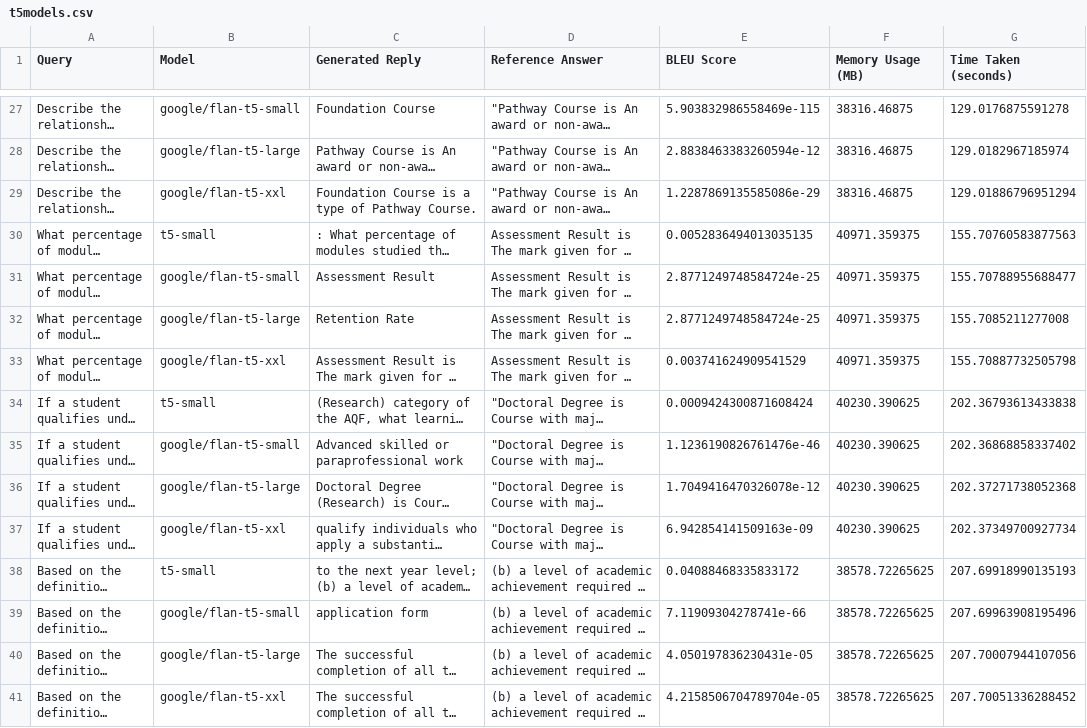
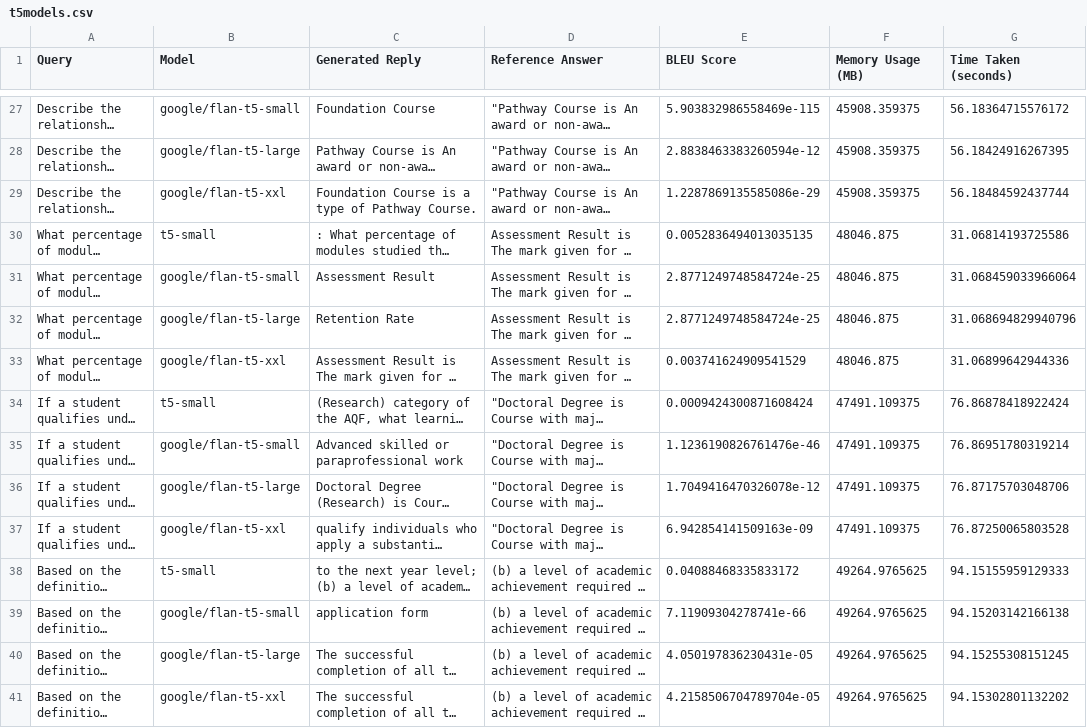
Before and after one commit to Bohrwang1997/Capstone-Group5-Project-6-KG-RAG, a CSV file: t5models.csv, drawn as a sheet; only a part is shown, gaps mark what is left out; long unchanged cells end in …; the diff covers the shown part only; the diff names each change by its address in the sheet, - before the commit and + after, or states it on an @@ line.

```diff
--- a/t5models.csv
+++ b/t5models.csv
-F27:F29 (Memory Usage (MB)): 38316.46875
+F27:F29 (Memory Usage (MB)): 45908.359375
-G27 (Time Taken (seconds)): 129.0176875591278
+G27 (Time Taken (seconds)): 56.18364715576172
-G28 (Time Taken (seconds)): 129.0182967185974
+G28 (Time Taken (seconds)): 56.18424916267395
-G29 (Time Taken (seconds)): 129.01886796951294
+G29 (Time Taken (seconds)): 56.18484592437744
-F30:F33 (Memory Usage (MB)): 40971.359375
+F30:F33 (Memory Usage (MB)): 48046.875
-G30 (Time Taken (seconds)): 155.70760583877563
+G30 (Time Taken (seconds)): 31.06814193725586
-G31 (Time Taken (seconds)): 155.70788955688477
+G31 (Time Taken (seconds)): 31.068459033966064
-G32 (Time Taken (seconds)): 155.7085211277008
+G32 (Time Taken (seconds)): 31.068694829940796
-G33 (Time Taken (seconds)): 155.70887732505798
+G33 (Time Taken (seconds)): 31.06899642944336
-F34:F37 (Memory Usage (MB)): 40230.390625
+F34:F37 (Memory Usage (MB)): 47491.109375
-G34 (Time Taken (seconds)): 202.36793613433838
+G34 (Time Taken (seconds)): 76.86878418922424
-G35 (Time Taken (seconds)): 202.36868858337402
+G35 (Time Taken (seconds)): 76.86951780319214
-G36 (Time Taken (seconds)): 202.37271738052368
+G36 (Time Taken (seconds)): 76.87175703048706
-G37 (Time Taken (seconds)): 202.37349700927734
+G37 (Time Taken (seconds)): 76.87250065803528
-F38:F41 (Memory Usage (MB)): 38578.72265625
+F38:F41 (Memory Usage (MB)): 49264.9765625
-G38 (Time Taken (seconds)): 207.69918990135193
+G38 (Time Taken (seconds)): 94.15155959129333
-G39 (Time Taken (seconds)): 207.69963908195496
+G39 (Time Taken (seconds)): 94.15203142166138
-G40 (Time Taken (seconds)): 207.70007944107056
+G40 (Time Taken (seconds)): 94.15255308151245
-G41 (Time Taken (seconds)): 207.70051336288452
+G41 (Time Taken (seconds)): 94.15302801132202
```
Also changed, not shown: 50 edited cells elsewhere in this file, 5 other files.
